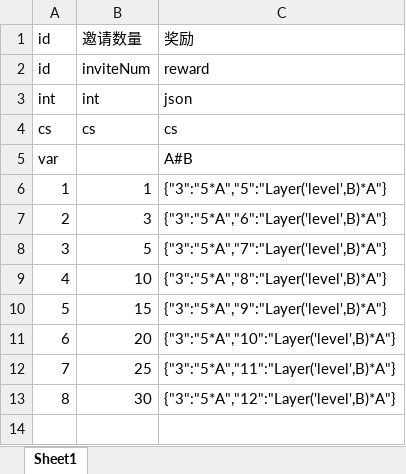
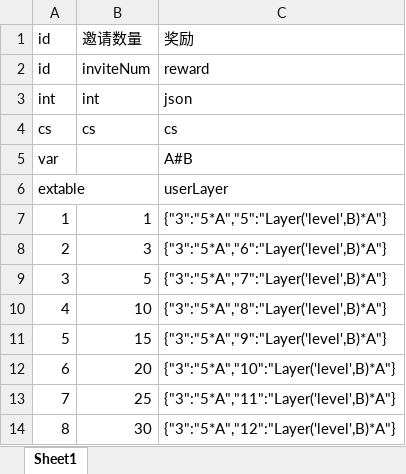
Before and after one commit to fangyuan123456/snake, an Excel workbook: tools/excelToJson/xlsx/inviteReward.xlsx, sheet Sheet1, drawn as a sheet; values as stored, in another font and other column widths than the file's, no borders; the diff names each change by its address in the sheet, - before the commit and + after, or states it on an @@ line.

```diff
--- a/tools/excelToJson/xlsx/inviteReward.xlsx (sheet Sheet1)
+++ b/tools/excelToJson/xlsx/inviteReward.xlsx (sheet Sheet1)
+row 6: extable |  | userLayer
```
Also changed, not shown: 53 other files.
